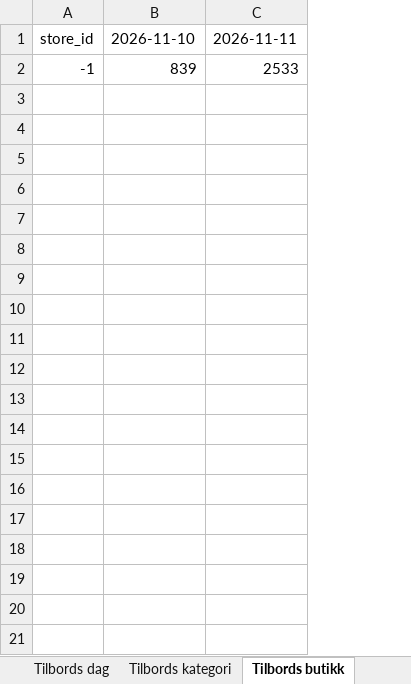
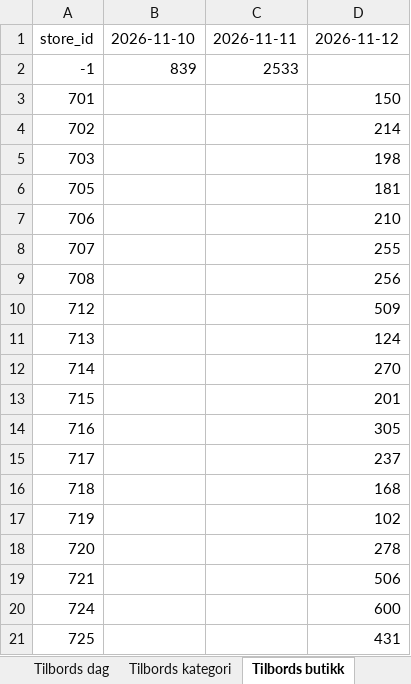
Before and after one commit to hakonbfuglu-hub/kitchn-tilbords-nowcast, an Excel workbook: rapport/salgsanslag/salgsanslag.xlsx, sheet Tilbords butikk, drawn as a sheet; only a part is shown; values as stored, in another font and other column widths than the file's, no borders; removed rows and columns are numbered as before the commit, all else as after; the diff covers the shown part only; the diff names each change by its address in the sheet, - before the commit and + after, or states it on an @@ line.

```diff
--- a/rapport/salgsanslag/salgsanslag.xlsx (sheet Tilbords butikk)
+++ b/rapport/salgsanslag/salgsanslag.xlsx (sheet Tilbords butikk)
-column A, rows 1-2: store_id | -1
+column A, rows 1-2: store_id | -1
+column D, row 1: 2026-11-12
+row 3: 701 |  |  | 150
+row 4: 702 |  |  | 214
+row 5: 703 |  |  | 198
+row 6: 705 |  |  | 181
+row 7: 706 |  |  | 210
+row 8: 707 |  |  | 255
+row 9: 708 |  |  | 256
+row 10: 712 |  |  | 509
+row 11: 713 |  |  | 124
+row 12: 714 |  |  | 270
+row 13: 715 |  |  | 201
+row 14: 716 |  |  | 305
+row 15: 717 |  |  | 237
+row 16: 718 |  |  | 168
+row 17: 719 |  |  | 102
+row 18: 720 |  |  | 278
+row 19: 721 |  |  | 506
+row 20: 724 |  |  | 600
+row 21: 725 |  |  | 431
```
Also changed, not shown: 37 added rows elsewhere in this sheet, sheet Kitchn butikk, sheet Tilbords dag, sheet Kitchn dag, sheet Tilbords kategori, sheet Kitchn kategori, sheet Kitchn kontroller, 1 more sheet, other sheet tabs, 30 other files.
